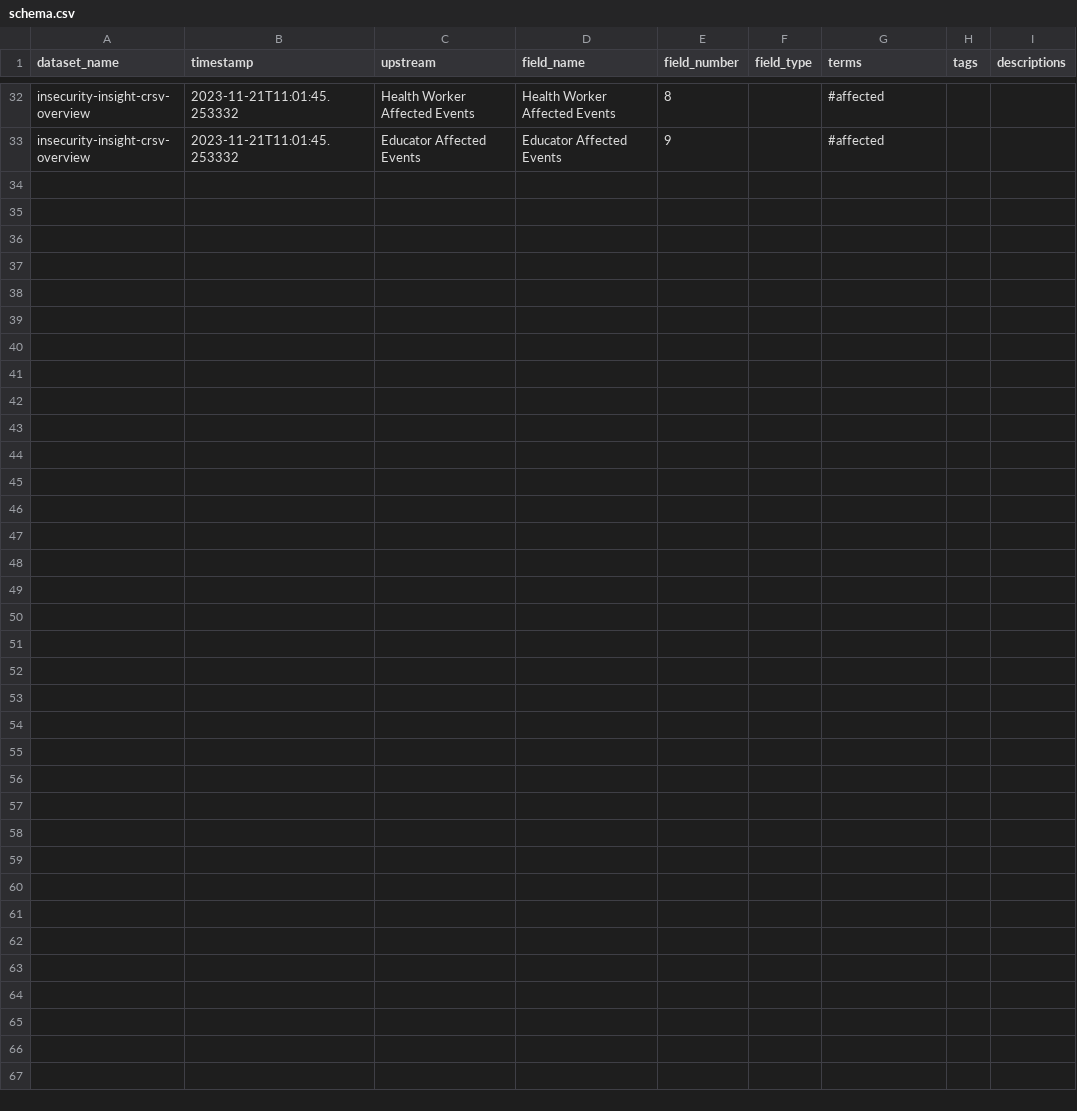
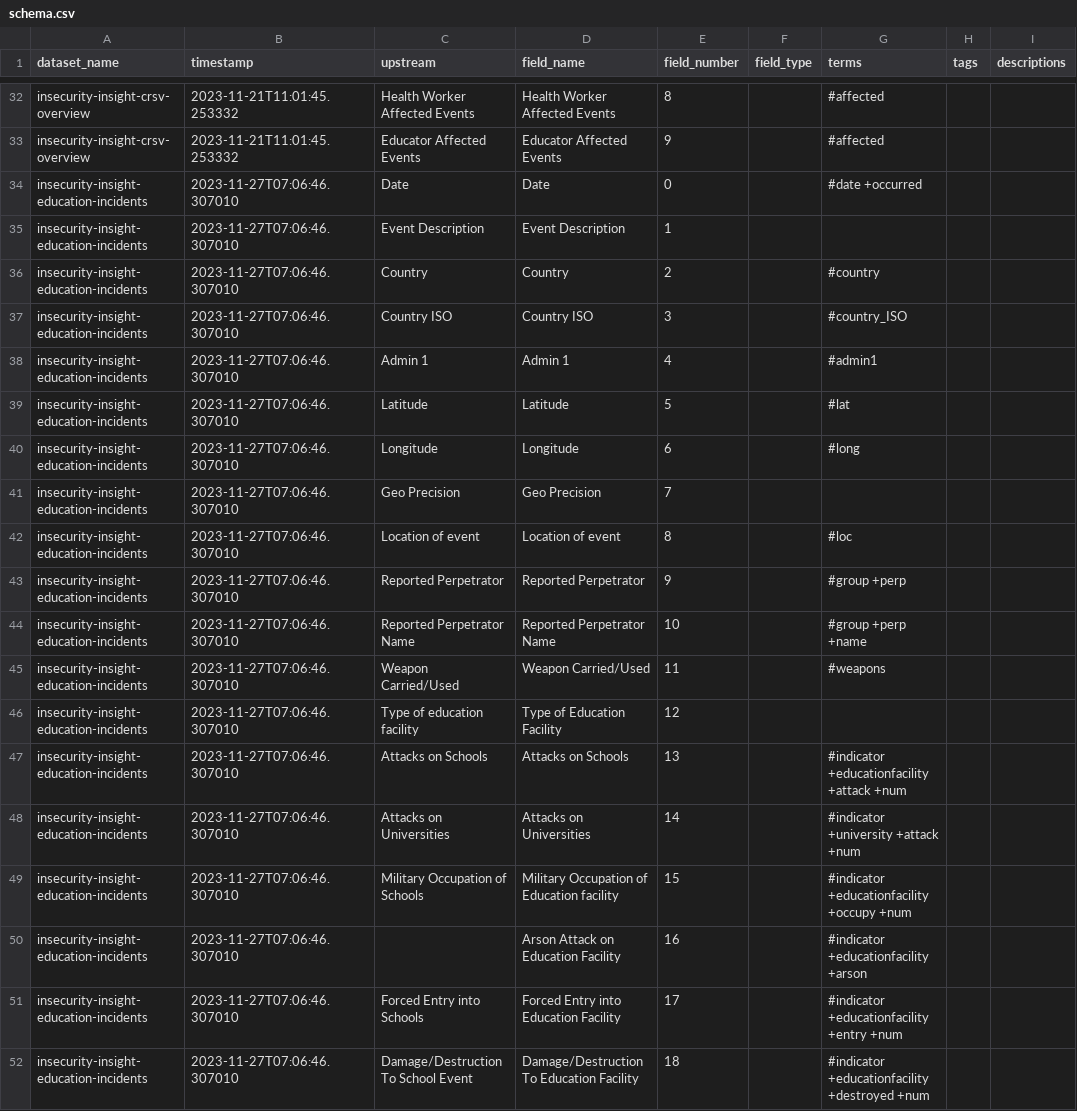
Before and after one commit to OCHA-DAP/hdx-scraper-insecurity-insight, a CSV file: src/hdx_scraper_insecurity_insight/metadata/schema.csv, drawn as a sheet; only a part is shown, gaps mark what is left out; the diff covers the shown part only; the diff names each change by its address in the sheet, - before the commit and + after, or states it on an @@ line.

Commit message:
Generate transformation schema for education incidents - move field_mappings into a data file

```diff
--- a/src/hdx_scraper_insecurity_insight/metadata/schema.csv
+++ b/src/hdx_scraper_insecurity_insight/metadata/schema.csv
+row 34: insecurity-insight-education-incidents | 2023-11-27T07:06:46.307010 | Date | Date | 0 |  | #date +occurred
+row 35: insecurity-insight-education-incidents | 2023-11-27T07:06:46.307010 | Event Description | Event Description | 1
+row 36: insecurity-insight-education-incidents | 2023-11-27T07:06:46.307010 | Country | Country | 2 |  | #country
+row 37: insecurity-insight-education-incidents | 2023-11-27T07:06:46.307010 | Country ISO | Country ISO | 3 |  | #country_ISO
+row 38: insecurity-insight-education-incidents | 2023-11-27T07:06:46.307010 | Admin 1 | Admin 1 | 4 |  | #admin1
+row 39: insecurity-insight-education-incidents | 2023-11-27T07:06:46.307010 | Latitude | Latitude | 5 |  | #lat
+row 40: insecurity-insight-education-incidents | 2023-11-27T07:06:46.307010 | Longitude | Longitude | 6 |  | #long
+row 41: insecurity-insight-education-incidents | 2023-11-27T07:06:46.307010 | Geo Precision | Geo Precision | 7
+row 42: insecurity-insight-education-incidents | 2023-11-27T07:06:46.307010 | Location of event | Location of event | 8 |  | #loc
+row 43: insecurity-insight-education-incidents | 2023-11-27T07:06:46.307010 | Reported Perpetrator | Reported Perpetrator | 9 |  | #group +perp
+row 44: insecurity-insight-education-incidents | 2023-11-27T07:06:46.307010 | Reported Perpetrator Name | Reported Perpetrator Name | 10 |  | #group +perp +name
+row 45: insecurity-insight-education-incidents | 2023-11-27T07:06:46.307010 | Weapon Carried/Used | Weapon Carried/Used | 11 |  | #weapons
+row 46: insecurity-insight-education-incidents | 2023-11-27T07:06:46.307010 | Type of education facility | Type of Education Facility | 12
+row 47: insecurity-insight-education-incidents | 2023-11-27T07:06:46.307010 | Attacks on Schools | Attacks on Schools | 13 |  | #indicator +educationfacility +attack +num
+row 48: insecurity-insight-education-incidents | 2023-11-27T07:06:46.307010 | Attacks on Universities | Attacks on Universities | 14 |  | #indicator +university +attack +num
+row 49: insecurity-insight-education-incidents | 2023-11-27T07:06:46.307010 | Military Occupation of Schools | Military Occupation of Education facility | 15 |  | #indicator +educationfacility +occupy +num
+row 50: insecurity-insight-education-incidents | 2023-11-27T07:06:46.307010 |  | Arson Attack on Education Facility | 16 |  | #indicator +educationfacility +arson
+row 51: insecurity-insight-education-incidents | 2023-11-27T07:06:46.307010 | Forced Entry into Schools | Forced Entry into Education Facility | 17 |  | #indicator +educationfacility +entry +num
+row 52: insecurity-insight-education-incidents | 2023-11-27T07:06:46.307010 | Damage/Destruction To School Event | Damage/Destruction To Education Facility | 18 |  | #indicator +educationfacility +destroyed +num
```
Also changed, not shown: 14 added rows elsewhere in this file, src/hdx_scraper_insecurity_insight/metadata/attributes.csv, 4 other files.
